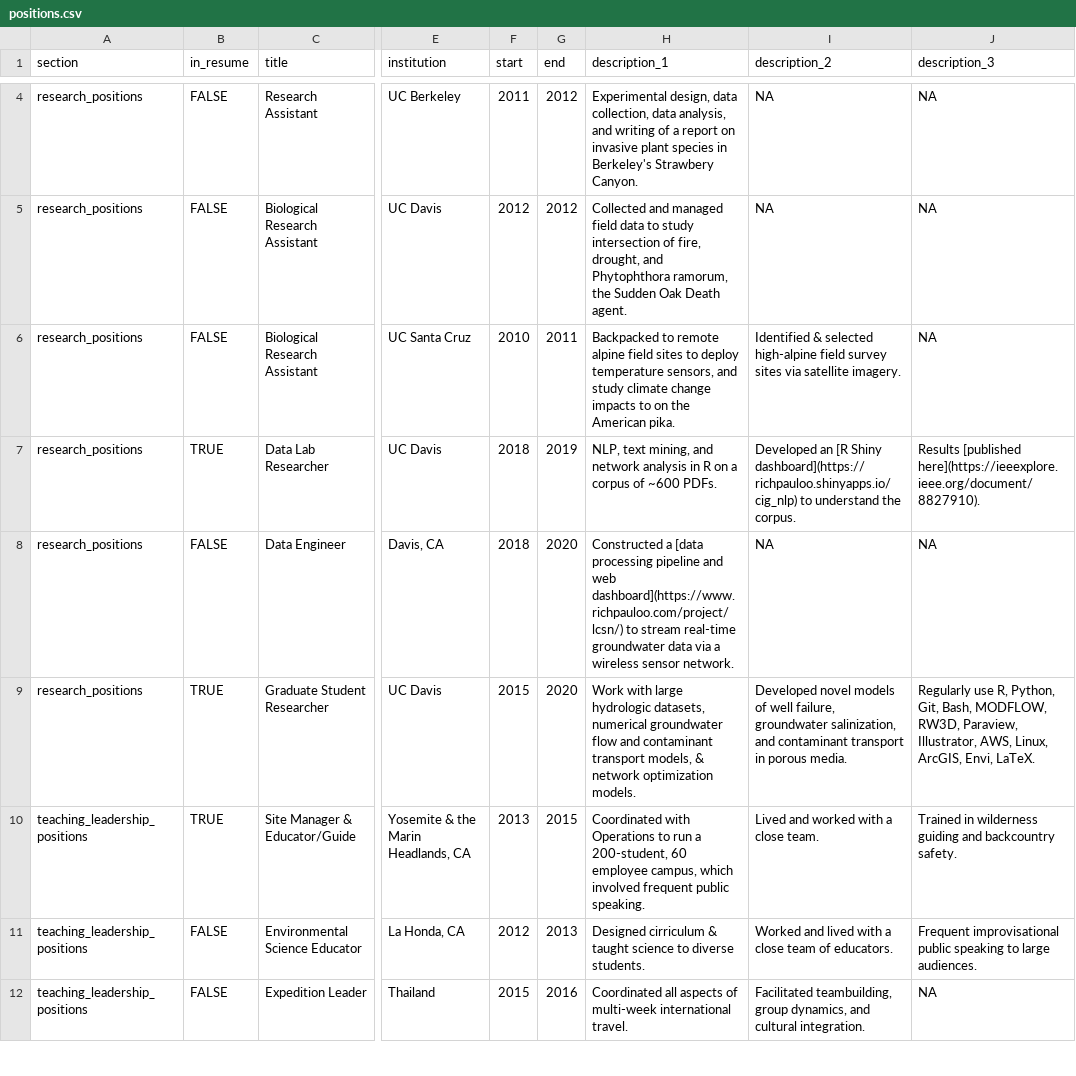
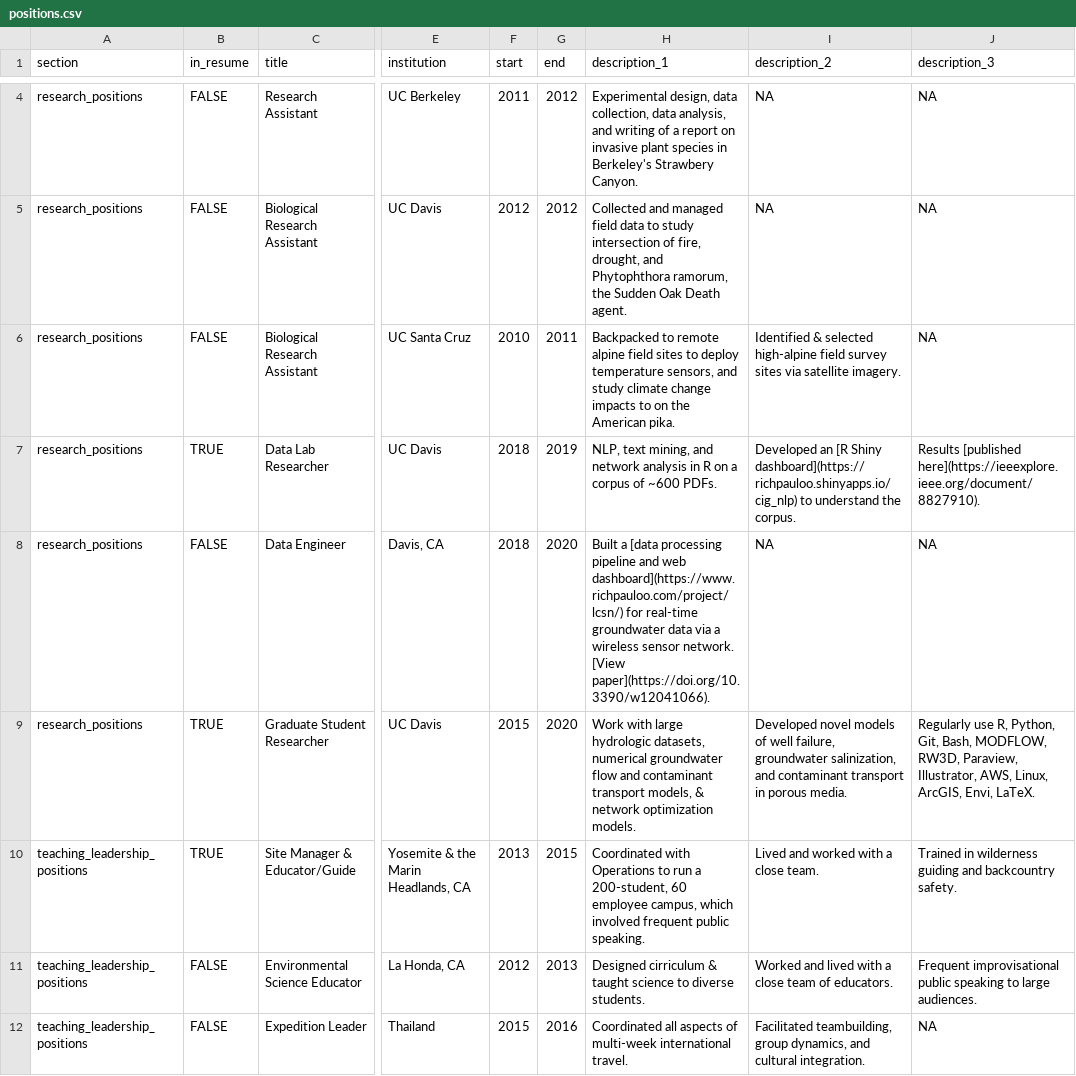
Before and after one commit to ggearheart/cv_ggearheart, a CSV file: positions.csv, drawn as a sheet; only a part is shown, gaps mark what is left out; the diff covers the shown part only; the diff names each change by its address in the sheet, - before the commit and + after, or states it on an @@ line.

Commit message:
add AA paper

```diff
--- a/positions.csv
+++ b/positions.csv
-H8 (description_1): Constructed a [data processing pipeline and web dashboard](https://www.richpauloo.com/project/lcsn/) to stream real-time groundwater data via a wireless sensor network.
+H8 (description_1): Built a [data processing pipeline and web dashboard](https://www.richpauloo.com/project/lcsn/) for real-time groundwater data via a wireless sensor network. [View paper](https://doi.org/10.3390/w12041066).
```
Also changed, not shown: 1 added row and 5 edited cells elsewhere in this file, 6 other files.
